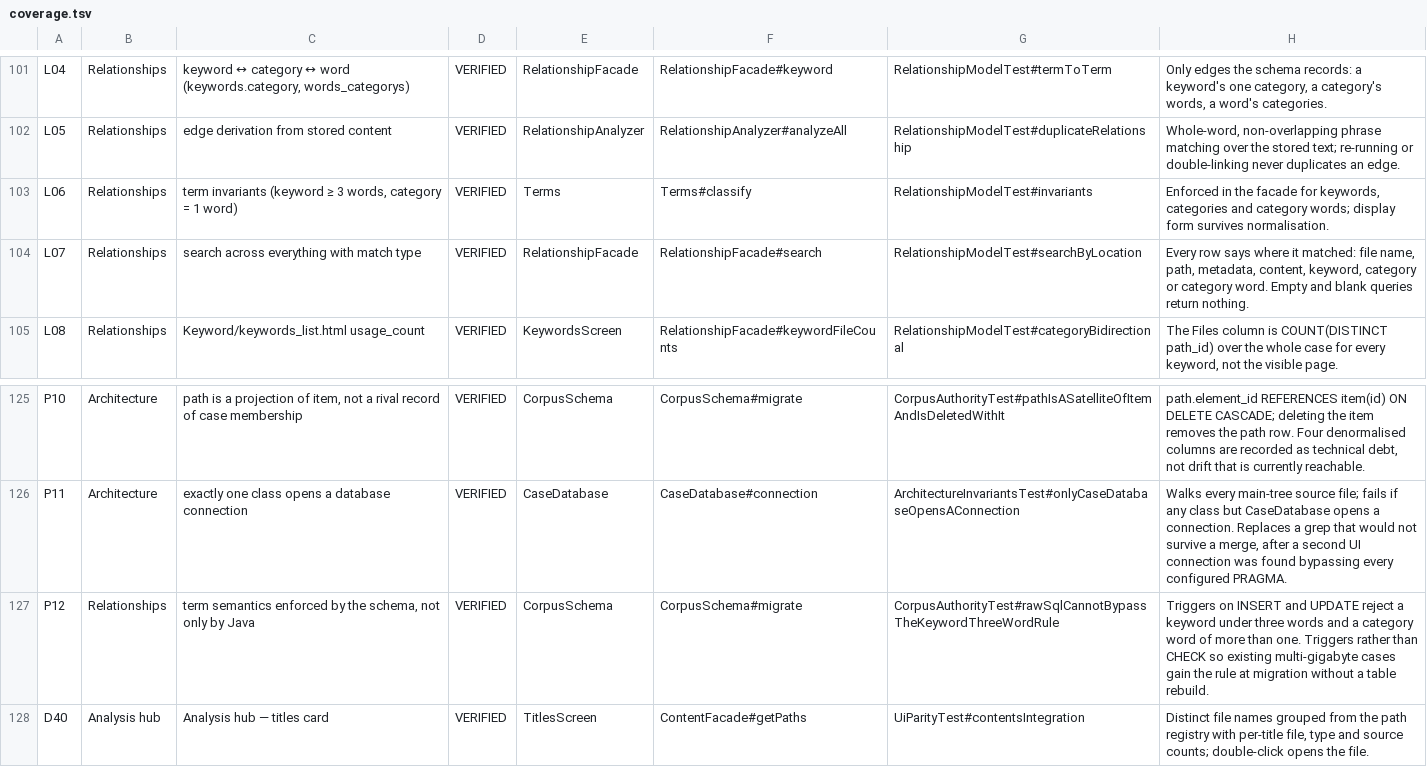
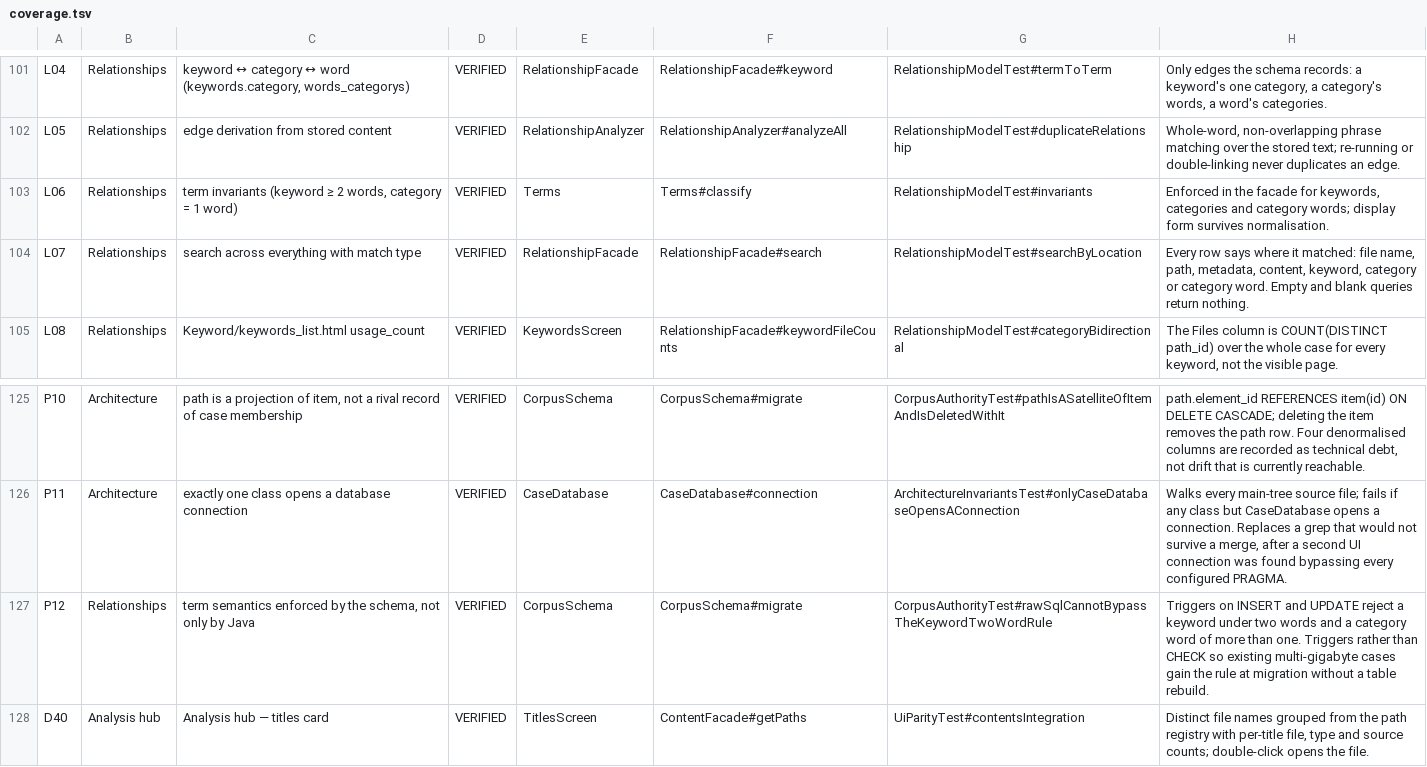
Before and after one commit to RussellTCrivello/aegis_fdx, a TSV file: docs/coverage.tsv, drawn as a sheet; only a part is shown, gaps mark what is left out.

Commit message:
Relax keyword minimum from three words to two
A keyword is now a phrase of two or more words, matching the reference
project's process_term rule (one word -> category word, two or more ->
keyword). Two-word phrases such as 'financial transaction' are accepted
at every layer instead of refused with a validation warning.

- Terms.MIN_KEYWORD_WORDS 3 -> 2; requireKeyword/requireCategory
  messages, classify() docs and Kind.REJECTED (now: wordless input only)
  updated; the 'deviation from the reference' note becomes an agreement
  note.
- CorpusDatabase.requireKeywordPhrase and the CorpusSchema INSERT/UPDATE
  triggers enforce the same floor; triggers are dropped before recreation
  so existing cases shed the stale three-word rule at migration.
- KeywordsScreen add-dialog placeholder updated.
- Tests reworked to the new boundary (2-word accepted at facade, DAO and
  raw-SQL trigger level; 1-word and empty still refused; DAO/schema
  agreement markers updated).
- Normative docs, coverage matrix (via render-coverage.sh) and interface
  matrix sources/rows updated to match.

Co-authored-by: arena-agent <297053741+arena-agent@users.noreply.github.com>

```diff
--- a/docs/coverage.tsv
+++ b/docs/coverage.tsv
@@ -102,3 +102,3 @@ L04	Relationships	keyword ↔ category ↔ word (keywords.category, words_catego
 L05	Relationships	edge derivation from stored content	VERIFIED	RelationshipAnalyzer	RelationshipAnalyzer#analyzeAll	RelationshipModelTest#duplicateRelationship	Whole-word, non-overlapping phrase matching over the stored text; re-running or double-linking never duplicates an edge.
-L06	Relationships	term invariants (keyword ≥ 3 words, category = 1 word)	VERIFIED	Terms	Terms#classify	RelationshipModelTest#invariants	Enforced in the facade for keywords, categories and category words; display form survives normalisation.
+L06	Relationships	term invariants (keyword ≥ 2 words, category = 1 word)	VERIFIED	Terms	Terms#classify	RelationshipModelTest#invariants	Enforced in the facade for keywords, categories and category words; display form survives normalisation.
 L07	Relationships	search across everything with match type	VERIFIED	RelationshipFacade	RelationshipFacade#search	RelationshipModelTest#searchByLocation	Every row says where it matched: file name, path, metadata, content, keyword, category or category word. Empty and blank queries return nothing.
@@ -126,3 +126,3 @@ P10	Architecture	path is a projection of item, not a rival record of case member
 P11	Architecture	exactly one class opens a database connection	VERIFIED	CaseDatabase	CaseDatabase#connection	ArchitectureInvariantsTest#onlyCaseDatabaseOpensAConnection	Walks every main-tree source file; fails if any class but CaseDatabase opens a connection. Replaces a grep that would not survive a merge, after a second UI connection was found bypassing every configured PRAGMA.
-P12	Relationships	term semantics enforced by the schema, not only by Java	VERIFIED	CorpusSchema	CorpusSchema#migrate	CorpusAuthorityTest#rawSqlCannotBypassTheKeywordThreeWordRule	Triggers on INSERT and UPDATE reject a keyword under three words and a category word of more than one. Triggers rather than CHECK so existing multi-gigabyte cases gain the rule at migration without a table rebuild.
+P12	Relationships	term semantics enforced by the schema, not only by Java	VERIFIED	CorpusSchema	CorpusSchema#migrate	CorpusAuthorityTest#rawSqlCannotBypassTheKeywordTwoWordRule	Triggers on INSERT and UPDATE reject a keyword under two words and a category word of more than one. Triggers rather than CHECK so existing multi-gigabyte cases gain the rule at migration without a table rebuild.
 D40	Analysis hub	Analysis hub — titles card	VERIFIED	TitlesScreen	ContentFacade#getPaths	UiParityTest#contentsIntegration	Distinct file names grouped from the path registry with per-title file, type and source counts; double-click opens the file.
```
Also changed, not shown: docs/interface-function-matrix.tsv, 22 other files.
